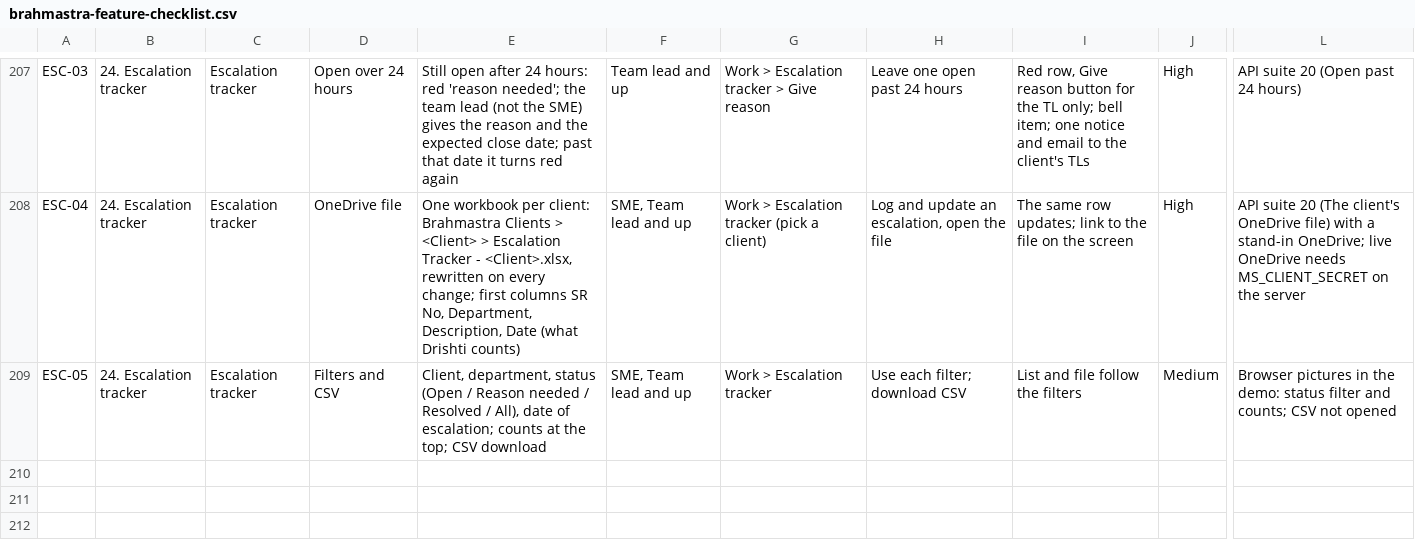
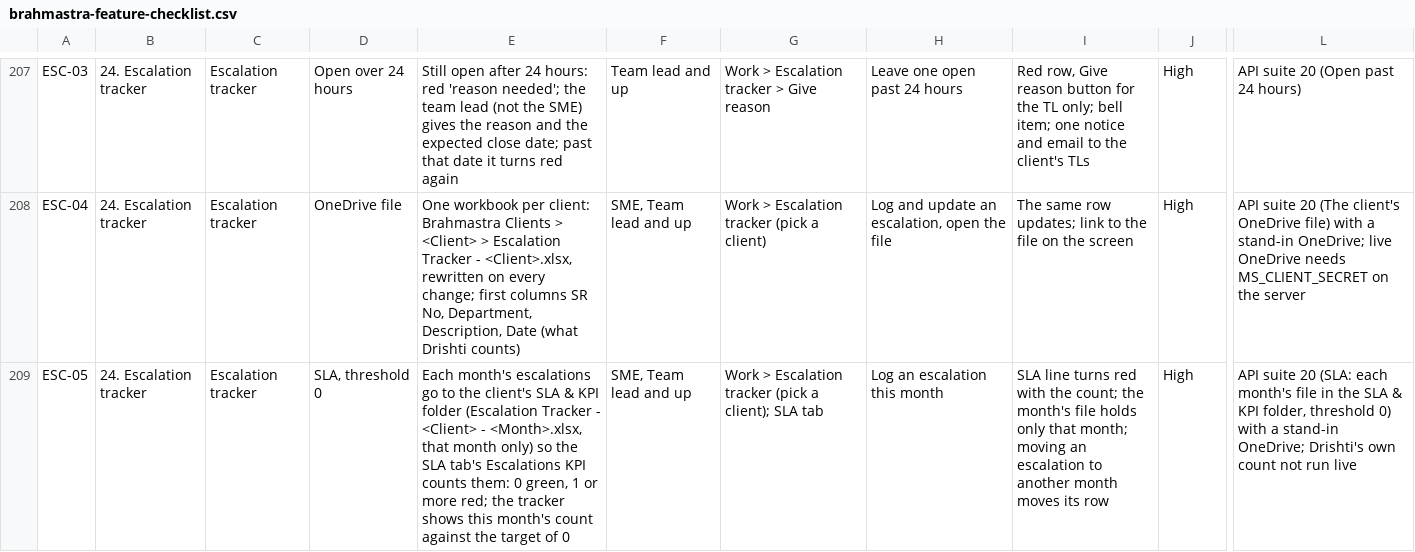
Before and after one commit to Purview-Healthcare/brahmastra, a CSV file: docs/brahmastra-feature-checklist.csv, drawn as a sheet; only a part is shown, gaps mark what is left out; the diff covers the shown part only; the diff names each change by its address in the sheet, - before the commit and + after, or states it on an @@ line.

```diff
--- a/docs/brahmastra-feature-checklist.csv
+++ b/docs/brahmastra-feature-checklist.csv
-D209: Filters and CSV
+D209: SLA, threshold 0
-E209: Client, department, status (Open / Reason needed / Resolved / All), date of escalation; counts at the top; CSV download
+E209: Each month's escalations go to the client's SLA & KPI folder (Escalation Tracker - <Client> - <Month>.xlsx, that month only) so the SLA tab's Escalations KPI counts them: 0 green, 1 or more red; the tracker shows this month's count against the target of 0
-G209: Work > Escalation tracker
+G209: Work > Escalation tracker (pick a client); SLA tab
-H209: Use each filter; download CSV
+H209: Log an escalation this month
-I209: List and file follow the filters
+I209: SLA line turns red with the count; the month's file holds only that month; moving an escalation to another month moves its row
-J209: Medium
+J209: High
-L209: Browser pictures in the demo: status filter and counts; CSV not opened
+L209: API suite 20 (SLA: each month's file in the SLA & KPI folder, threshold 0) with a stand-in OneDrive; Drishti's own count not run live
```
Also changed, not shown: 1 added row elsewhere in this file, 6 other files.
